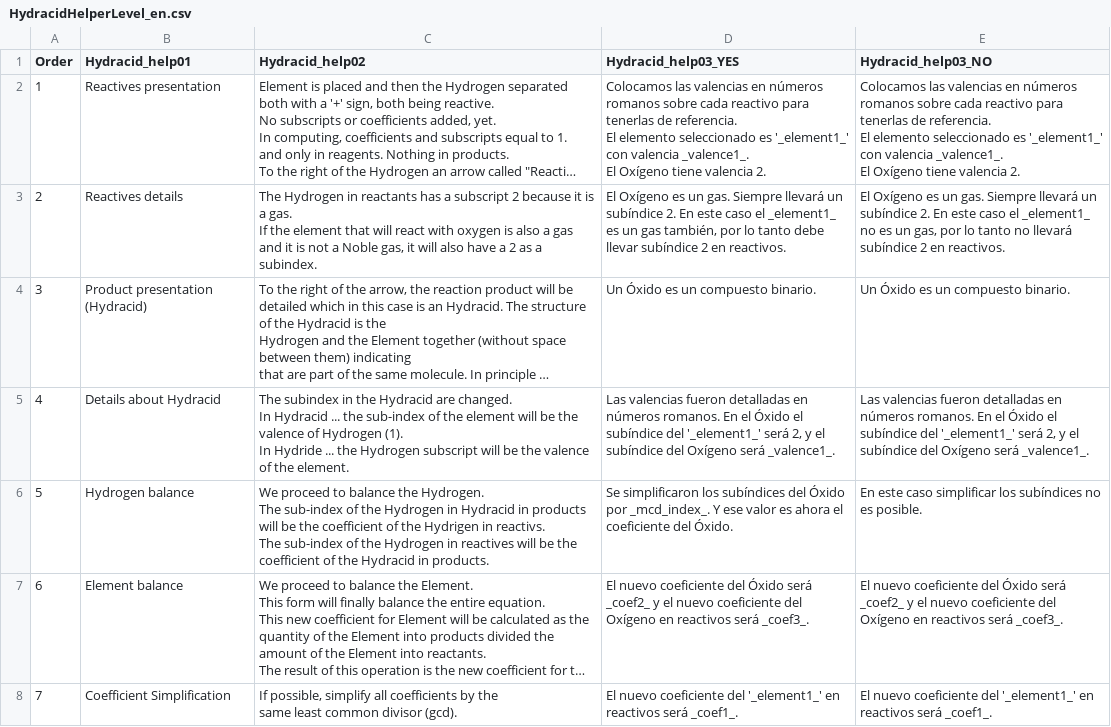
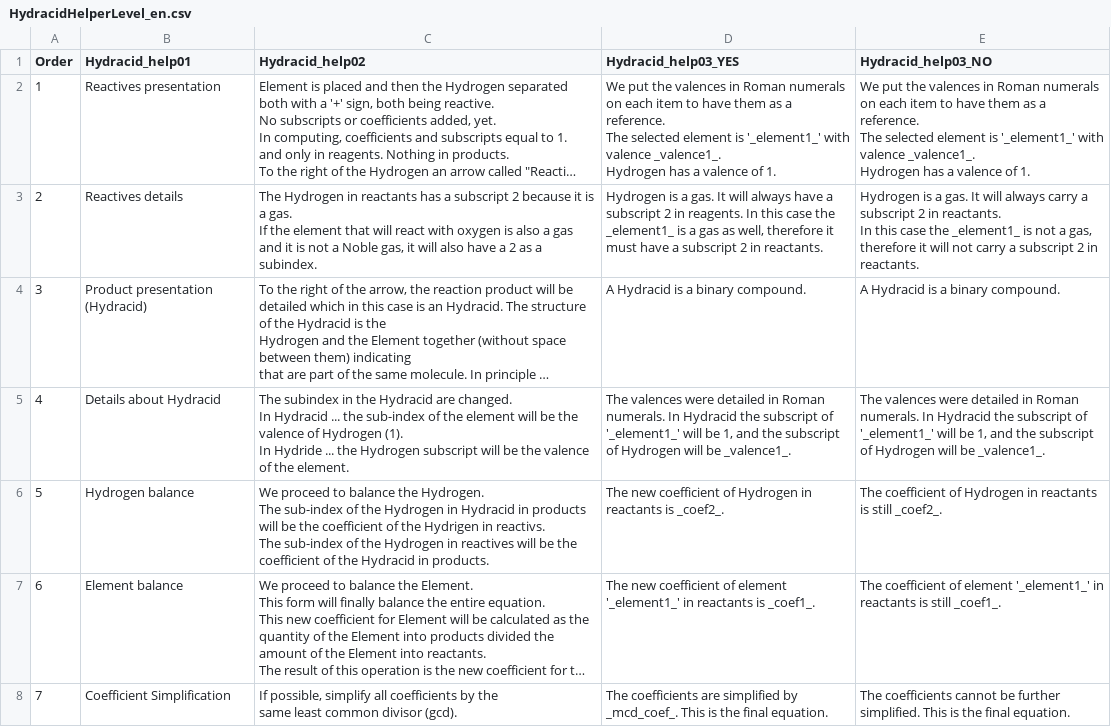
Before and after one commit to legion949/ThugChem, a CSV file: data/PageHelperLevel/05_Hydracid/HydracidHelperLevel_en.csv, drawn as a sheet; long unchanged cells end in …; ↵ is a line break in a cell; the diff names each change by its address in the sheet, - before the commit and + after, or states it on an @@ line.

```diff
--- a/data/PageHelperLevel/05_Hydracid/HydracidHelperLevel_en.csv
+++ b/data/PageHelperLevel/05_Hydracid/HydracidHelperLevel_en.csv
-D2 (Hydracid_help03_YES): Colocamos las valencias en números romanos sobre cada reactivo para tenerlas de referencia. ↵ El elemento seleccionado es '_element1_' con valencia _valence1_. ↵ El Oxígeno tiene valencia 2.
+D2 (Hydracid_help03_YES): We put the valences in Roman numerals on each item to have them as a reference. ↵ The selected element is '_element1_' with valence _valence1_. ↵ Hydrogen has a valence of 1.
-E2 (Hydracid_help03_NO): Colocamos las valencias en números romanos sobre cada reactivo para tenerlas de referencia. ↵ El elemento seleccionado es '_element1_' con valencia _valence1_. ↵ El Oxígeno tiene valencia 2.
+E2 (Hydracid_help03_NO): We put the valences in Roman numerals on each item to have them as a reference. ↵ The selected element is '_element1_' with valence _valence1_. ↵ Hydrogen has a valence of 1.
-D3 (Hydracid_help03_YES): El Oxígeno es un gas. Siempre llevará un subíndice 2. En este caso el _element1_ es un gas también, por lo tanto debe llevar subíndice 2 en reactivos.
+D3 (Hydracid_help03_YES): Hydrogen is a gas. It will always have a subscript 2 in reagents. In this case the _element1_ is a gas as well, therefore it must have a subscript 2 in reactants.
-E3 (Hydracid_help03_NO): El Oxígeno es un gas. Siempre llevará un subíndice 2. En este caso el _element1_ no es un gas, por lo tanto no llevará subíndice 2 en reactivos.
+E3 (Hydracid_help03_NO): Hydrogen is a gas. It will always carry a subscript 2 in reactants. ↵ In this case the _element1_ is not a gas, therefore it will not carry a subscript 2 in reactants.
-D4 (Hydracid_help03_YES): Un Óxido es un compuesto binario.
+D4 (Hydracid_help03_YES): A Hydracid is a binary compound.
-E4 (Hydracid_help03_NO): Un Óxido es un compuesto binario.
+E4 (Hydracid_help03_NO): A Hydracid is a binary compound.
-D5 (Hydracid_help03_YES): Las valencias fueron detalladas en números romanos. En el Óxido el subíndice del '_element1_' será 2, y el subíndice del Oxígeno será _valence1_.
+D5 (Hydracid_help03_YES): The valences were detailed in Roman numerals. In Hydracid the subscript of '_element1_' will be 1, and the subscript of Hydrogen will be _valence1_.
-E5 (Hydracid_help03_NO): Las valencias fueron detalladas en números romanos. En el Óxido el subíndice del '_element1_' será 2, y el subíndice del Oxígeno será _valence1_.
+E5 (Hydracid_help03_NO): The valences were detailed in Roman numerals. In Hydracid the subscript of '_element1_' will be 1, and the subscript of Hydrogen will be _valence1_.
-D6 (Hydracid_help03_YES): Se simplificaron los subíndices del Óxido por _mcd_index_. Y ese valor es ahora el coeficiente del Óxido.
+D6 (Hydracid_help03_YES): The new coefficient of Hydrogen in reactants is _coef2_.
-E6 (Hydracid_help03_NO): En este caso simplificar los subíndices no es posible.
+E6 (Hydracid_help03_NO): The coefficient of Hydrogen in reactants is still _coef2_.
-D7 (Hydracid_help03_YES): El nuevo coeficiente del Óxido será _coef2_ y el nuevo coeficiente del Oxígeno en reactivos será _coef3_.
+D7 (Hydracid_help03_YES): The new coefficient of element '_element1_' in reactants is _coef1_.
-E7 (Hydracid_help03_NO): El nuevo coeficiente del Óxido será _coef2_ y el nuevo coeficiente del Oxígeno en reactivos será _coef3_.
+E7 (Hydracid_help03_NO): The coefficient of element '_element1_' in reactants is still _coef1_.
-D8 (Hydracid_help03_YES): El nuevo coeficiente del '_element1_' en reactivos será _coef1_.
+D8 (Hydracid_help03_YES): The coefficients are simplified by _mcd_coef_. This is the final equation.
-E8 (Hydracid_help03_NO): El nuevo coeficiente del '_element1_' en reactivos será _coef1_.
+E8 (Hydracid_help03_NO): The coefficients cannot be further simplified. This is the final equation.
```
Also changed, not shown: data/PageHelperLevel/04_Hydride/HydrideHelperLevel_en.csv, data/PageHelperLevel/05_Hydracid/HydracidHelperLevel_es.csv, 9 other files.
